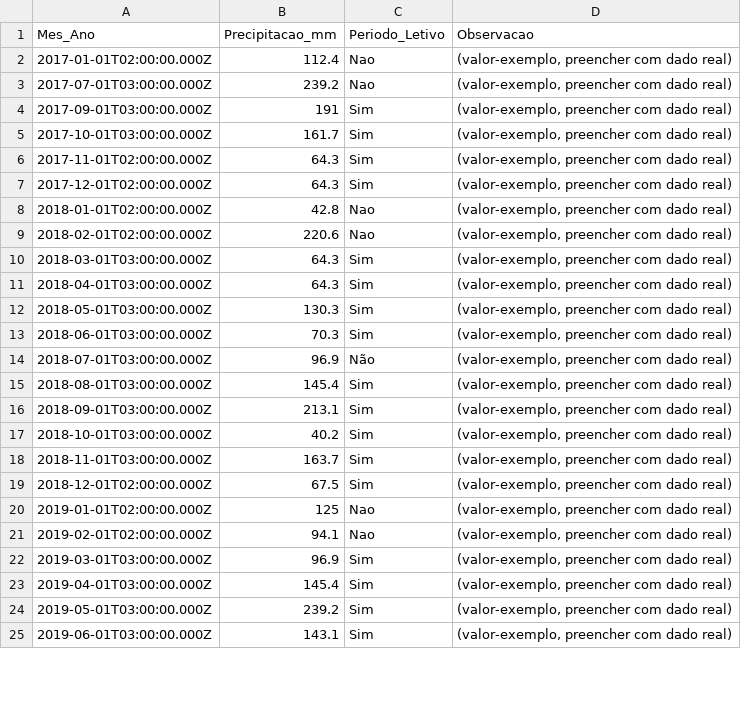
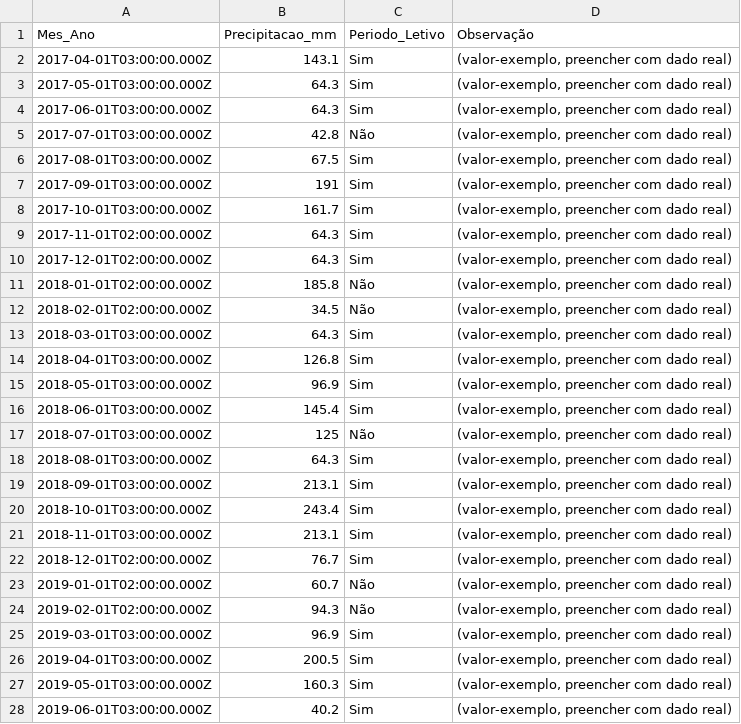
Before and after one commit to adinailson88/malha-previsao-filtros, a CSV file: dados_csv/contexto_sazonal.csv, drawn as a sheet; only a part is shown; the diff covers the shown part only.

```diff
--- a/dados_csv/contexto_sazonal.csv
+++ b/dados_csv/contexto_sazonal.csv
@@ -1,4 +1,7 @@
-Mes_Ano,Precipitacao_mm,Periodo_Letivo,Observacao
-2017-01-01T02:00:00.000Z,112.4,Nao,"(valor-exemplo, preencher com dado real)"
-2017-07-01T03:00:00.000Z,239.2,Nao,"(valor-exemplo, preencher com dado real)"
+Mes_Ano,Precipitacao_mm,Periodo_Letivo,Observação
+2017-04-01T03:00:00.000Z,143.1,Sim,"(valor-exemplo, preencher com dado real)"
+2017-05-01T03:00:00.000Z,64.3,Sim,"(valor-exemplo, preencher com dado real)"
+2017-06-01T03:00:00.000Z,64.3,Sim,"(valor-exemplo, preencher com dado real)"
+2017-07-01T03:00:00.000Z,42.8,Não,"(valor-exemplo, preencher com dado real)"
+2017-08-01T03:00:00.000Z,67.5,Sim,"(valor-exemplo, preencher com dado real)"
 2017-09-01T03:00:00.000Z,191,Sim,"(valor-exemplo, preencher com dado real)"
@@ -7,19 +10,19 @@
 2017-12-01T02:00:00.000Z,64.3,Sim,"(valor-exemplo, preencher com dado real)"
-2018-01-01T02:00:00.000Z,42.8,Nao,"(valor-exemplo, preencher com dado real)"
-2018-02-01T02:00:00.000Z,220.6,Nao,"(valor-exemplo, preencher com dado real)"
+2018-01-01T02:00:00.000Z,185.8,Não,"(valor-exemplo, preencher com dado real)"
+2018-02-01T02:00:00.000Z,34.5,Não,"(valor-exemplo, preencher com dado real)"
 2018-03-01T03:00:00.000Z,64.3,Sim,"(valor-exemplo, preencher com dado real)"
-2018-04-01T03:00:00.000Z,64.3,Sim,"(valor-exemplo, preencher com dado real)"
-2018-05-01T03:00:00.000Z,130.3,Sim,"(valor-exemplo, preencher com dado real)"
-2018-06-01T03:00:00.000Z,70.3,Sim,"(valor-exemplo, preencher com dado real)"
-2018-07-01T03:00:00.000Z,96.9,Não,"(valor-exemplo, preencher com dado real)"
-2018-08-01T03:00:00.000Z,145.4,Sim,"(valor-exemplo, preencher com dado real)"
+2018-04-01T03:00:00.000Z,126.8,Sim,"(valor-exemplo, preencher com dado real)"
+2018-05-01T03:00:00.000Z,96.9,Sim,"(valor-exemplo, preencher com dado real)"
+2018-06-01T03:00:00.000Z,145.4,Sim,"(valor-exemplo, preencher com dado real)"
+2018-07-01T03:00:00.000Z,125,Não,"(valor-exemplo, preencher com dado real)"
+2018-08-01T03:00:00.000Z,64.3,Sim,"(valor-exemplo, preencher com dado real)"
 2018-09-01T03:00:00.000Z,213.1,Sim,"(valor-exemplo, preencher com dado real)"
-2018-10-01T03:00:00.000Z,40.2,Sim,"(valor-exemplo, preencher com dado real)"
-2018-11-01T03:00:00.000Z,163.7,Sim,"(valor-exemplo, preencher com dado real)"
-2018-12-01T02:00:00.000Z,67.5,Sim,"(valor-exemplo, preencher com dado real)"
-2019-01-01T02:00:00.000Z,125,Nao,"(valor-exemplo, preencher com dado real)"
-2019-02-01T02:00:00.000Z,94.1,Nao,"(valor-exemplo, preencher com dado real)"
+2018-10-01T03:00:00.000Z,243.4,Sim,"(valor-exemplo, preencher com dado real)"
+2018-11-01T03:00:00.000Z,213.1,Sim,"(valor-exemplo, preencher com dado real)"
+2018-12-01T02:00:00.000Z,76.7,Sim,"(valor-exemplo, preencher com dado real)"
+2019-01-01T02:00:00.000Z,60.7,Não,"(valor-exemplo, preencher com dado real)"
+2019-02-01T02:00:00.000Z,94.3,Não,"(valor-exemplo, preencher com dado real)"
 2019-03-01T03:00:00.000Z,96.9,Sim,"(valor-exemplo, preencher com dado real)"
-2019-04-01T03:00:00.000Z,145.4,Sim,"(valor-exemplo, preencher com dado real)"
-2019-05-01T03:00:00.000Z,239.2,Sim,"(valor-exemplo, preencher com dado real)"
-2019-06-01T03:00:00.000Z,143.1,Sim,"(valor-exemplo, preencher com dado real)"
+2019-04-01T03:00:00.000Z,200.5,Sim,"(valor-exemplo, preencher com dado real)"
+2019-05-01T03:00:00.000Z,160.3,Sim,"(valor-exemplo, preencher com dado real)"
+2019-06-01T03:00:00.000Z,40.2,Sim,"(valor-exemplo, preencher com dado real)"
```
Also changed, not shown: 92 edited cells elsewhere in this file, dados_csv/filtros_disponiveis.csv, 3 other files.
